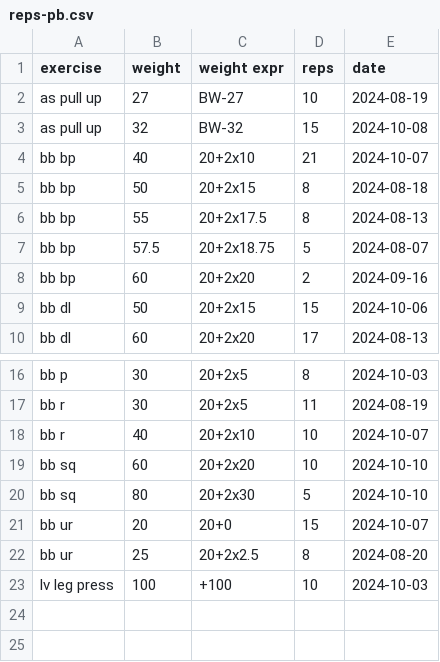
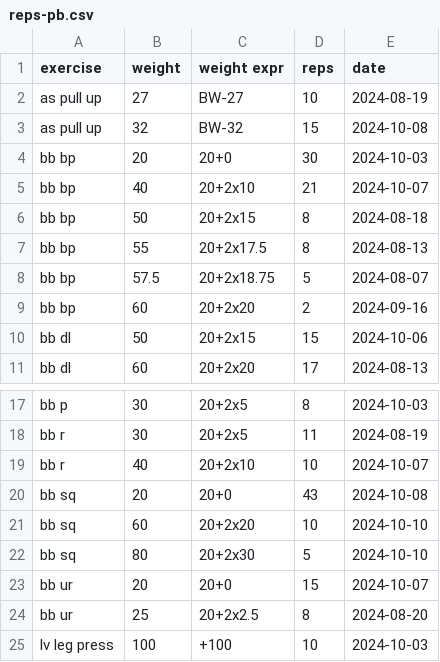
Before and after one commit to rgoulter/rgoulter.github.com, a CSV file: reps-pb.csv, drawn as a sheet; only a part is shown, gaps mark what is left out.

Commit message:
amend

```diff
--- a/reps-pb.csv
+++ b/reps-pb.csv
@@ -3,2 +3,3 @@ as pull up, 27, BW-27, 10, 2024-08-19
 as pull up, 32, BW-32, 15, 2024-10-08
+bb bp, 20, 20+0, 30, 2024-10-03
 bb bp, 40, 20+2x10, 21, 2024-10-07
@@ -18,2 +19,3 @@ bb r,  30, 20+2x5, 11, 2024-08-19
 bb r,  40, 20+2x10, 10, 2024-10-07
+bb sq, 20, 20+0, 43, 2024-10-08
 bb sq, 60, 20+2x20, 10, 2024-10-10
```
